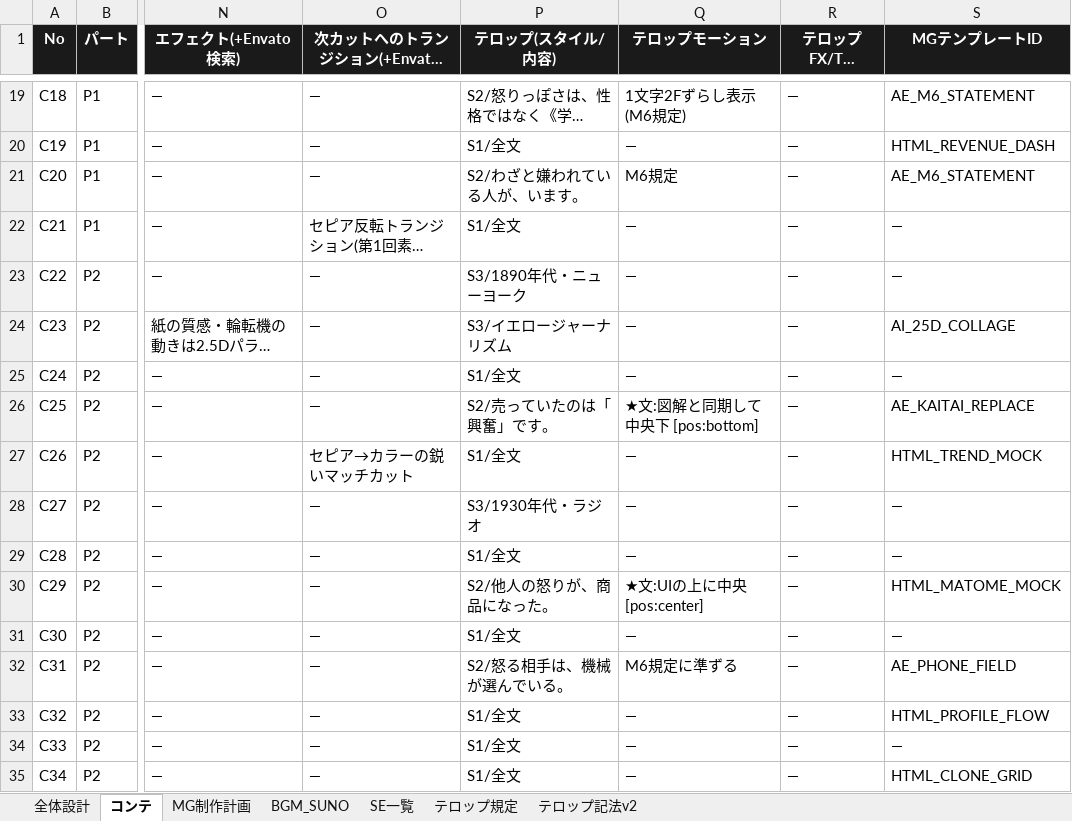
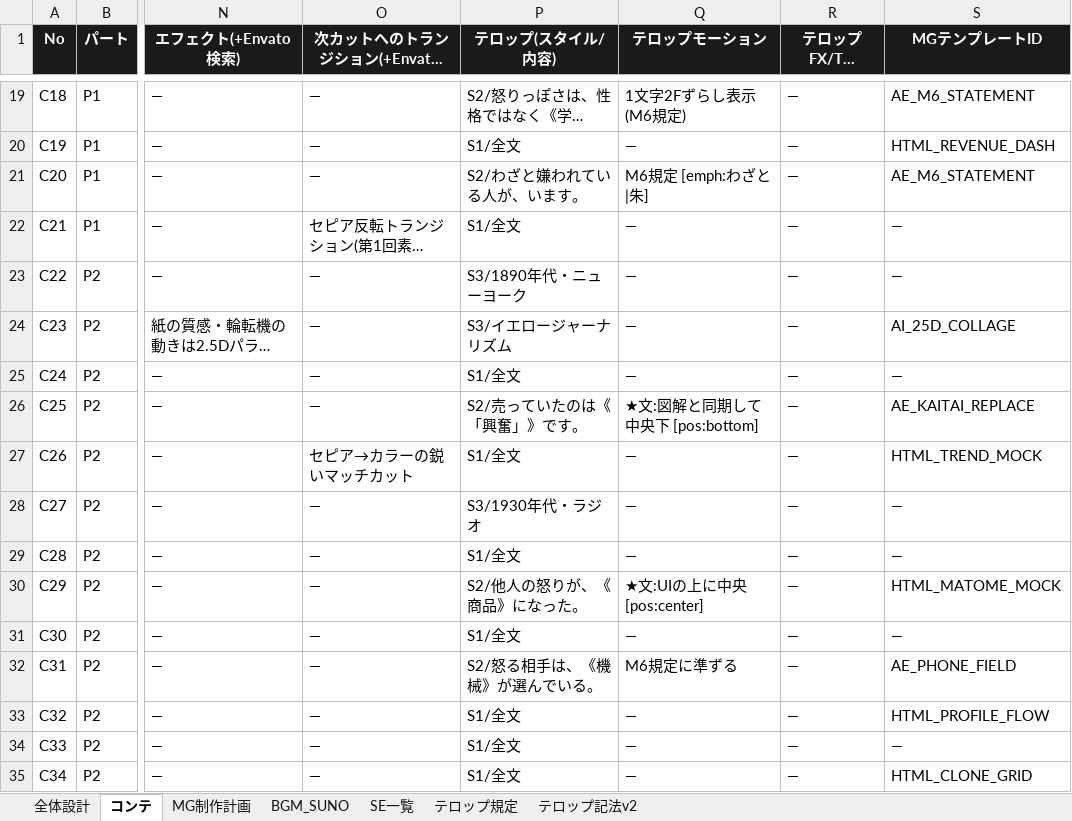
Before and after one commit to yukisato15/nandarou-production-pipeline, an Excel workbook: 第2回_コンテ表_v1.xlsx, sheet コンテ, drawn as a sheet; only a part is shown, gaps mark what is left out; long unchanged cells end in …; values as stored, in another font and other column widths than the file's, no borders; the diff covers the shown part only; the diff names each change by its address in the sheet, - before the commit and + after, or states it on an @@ line.

```diff
--- a/第2回_コンテ表_v1.xlsx (sheet コンテ)
+++ b/第2回_コンテ表_v1.xlsx (sheet コンテ)
-Q21 (テロップモーション): M6規定
+Q21 (テロップモーション): M6規定 [emph:わざと|朱]
-P26 (テロップ(スタイル/内容)): S2/売っていたのは「興奮」です。
+P26 (テロップ(スタイル/内容)): S2/売っていたのは《「興奮」》です。
-P30 (テロップ(スタイル/内容)): S2/他人の怒りが、商品になった。
+P30 (テロップ(スタイル/内容)): S2/他人の怒りが、《商品》になった。
-P32 (テロップ(スタイル/内容)): S2/怒る相手は、機械が選んでいる。
+P32 (テロップ(スタイル/内容)): S2/怒る相手は、《機械》が選んでいる。
```
Also changed, not shown: 5 edited cells elsewhere in this sheet, 第1回_コンテ表_v1.xlsx, 7 other files.
